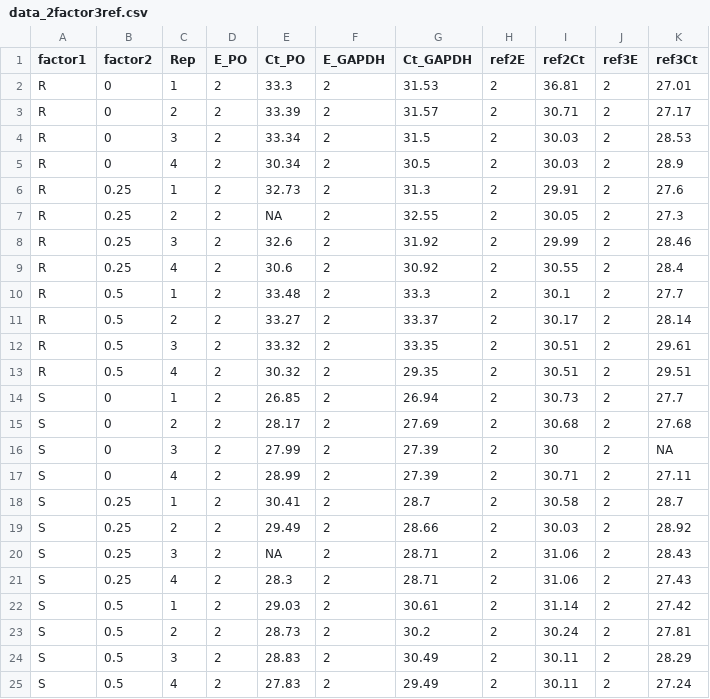
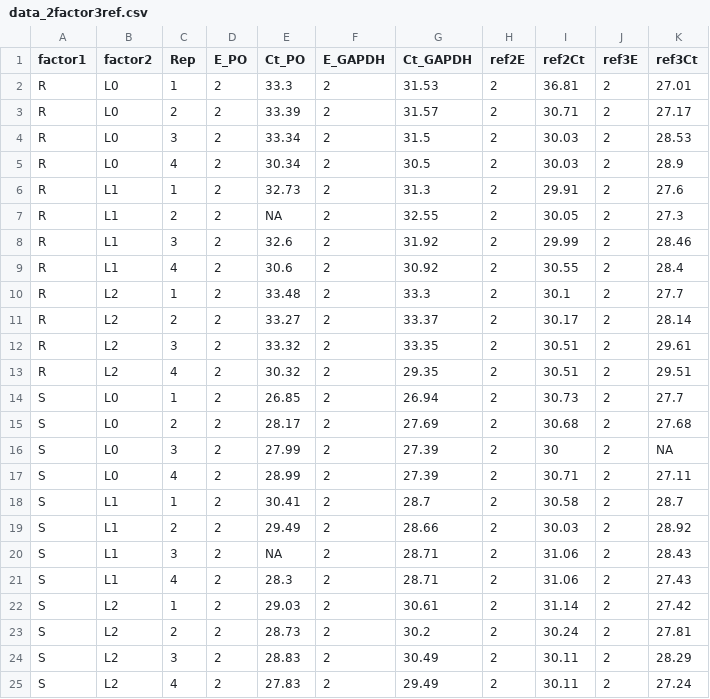
Before and after one commit to mirzaghaderi/rtpcr, a CSV file: inst/extdata/data_2factor3ref.csv, drawn as a sheet.

```diff
--- a/inst/extdata/data_2factor3ref.csv
+++ b/inst/extdata/data_2factor3ref.csv
@@ -1,25 +1,25 @@
 factor1,factor2,Rep,E_PO,Ct_PO,E_GAPDH,Ct_GAPDH,ref2E,ref2Ct,ref3E,ref3Ct
-R,0,1,2,33.3,2,31.53,2,36.81,2,27.01
-R,0,2,2,33.39,2,31.57,2,30.71,2,27.17
-R,0,3,2,33.34,2,31.5,2,30.03,2,28.53
-R,0,4,2,30.34,2,30.5,2,30.03,2,28.9
-R,0.25,1,2,32.73,2,31.3,2,29.91,2,27.6
-R,0.25,2,2,NA,2,32.55,2,30.05,2,27.3
-R,0.25,3,2,32.6,2,31.92,2,29.99,2,28.46
-R,0.25,4,2,30.6,2,30.92,2,30.55,2,28.4
-R,0.5,1,2,33.48,2,33.3,2,30.1,2,27.7
-R,0.5,2,2,33.27,2,33.37,2,30.17,2,28.14
-R,0.5,3,2,33.32,2,33.35,2,30.51,2,29.61
-R,0.5,4,2,30.32,2,29.35,2,30.51,2,29.51
-S,0,1,2,26.85,2,26.94,2,30.73,2,27.7
-S,0,2,2,28.17,2,27.69,2,30.68,2,27.68
-S,0,3,2,27.99,2,27.39,2,30,2,NA
-S,0,4,2,28.99,2,27.39,2,30.71,2,27.11
-S,0.25,1,2,30.41,2,28.7,2,30.58,2,28.7
-S,0.25,2,2,29.49,2,28.66,2,30.03,2,28.92
-S,0.25,3,2,NA,2,28.71,2,31.06,2,28.43
-S,0.25,4,2,28.3,2,28.71,2,31.06,2,27.43
-S,0.5,1,2,29.03,2,30.61,2,31.14,2,27.42
-S,0.5,2,2,28.73,2,30.2,2,30.24,2,27.81
-S,0.5,3,2,28.83,2,30.49,2,30.11,2,28.29
-S,0.5,4,2,27.83,2,29.49,2,30.11,2,27.24
+R,L0,1,2,33.3,2,31.53,2,36.81,2,27.01
+R,L0,2,2,33.39,2,31.57,2,30.71,2,27.17
+R,L0,3,2,33.34,2,31.5,2,30.03,2,28.53
+R,L0,4,2,30.34,2,30.5,2,30.03,2,28.9
+R,L1,1,2,32.73,2,31.3,2,29.91,2,27.6
+R,L1,2,2,NA,2,32.55,2,30.05,2,27.3
+R,L1,3,2,32.6,2,31.92,2,29.99,2,28.46
+R,L1,4,2,30.6,2,30.92,2,30.55,2,28.4
+R,L2,1,2,33.48,2,33.3,2,30.1,2,27.7
+R,L2,2,2,33.27,2,33.37,2,30.17,2,28.14
+R,L2,3,2,33.32,2,33.35,2,30.51,2,29.61
+R,L2,4,2,30.32,2,29.35,2,30.51,2,29.51
+S,L0,1,2,26.85,2,26.94,2,30.73,2,27.7
+S,L0,2,2,28.17,2,27.69,2,30.68,2,27.68
+S,L0,3,2,27.99,2,27.39,2,30,2,NA
+S,L0,4,2,28.99,2,27.39,2,30.71,2,27.11
+S,L1,1,2,30.41,2,28.7,2,30.58,2,28.7
+S,L1,2,2,29.49,2,28.66,2,30.03,2,28.92
+S,L1,3,2,NA,2,28.71,2,31.06,2,28.43
+S,L1,4,2,28.3,2,28.71,2,31.06,2,27.43
+S,L2,1,2,29.03,2,30.61,2,31.14,2,27.42
+S,L2,2,2,28.73,2,30.2,2,30.24,2,27.81
+S,L2,3,2,28.83,2,30.49,2,30.11,2,28.29
+S,L2,4,2,27.83,2,29.49,2,30.11,2,27.24
```
Also changed, not shown: 16 other files.
